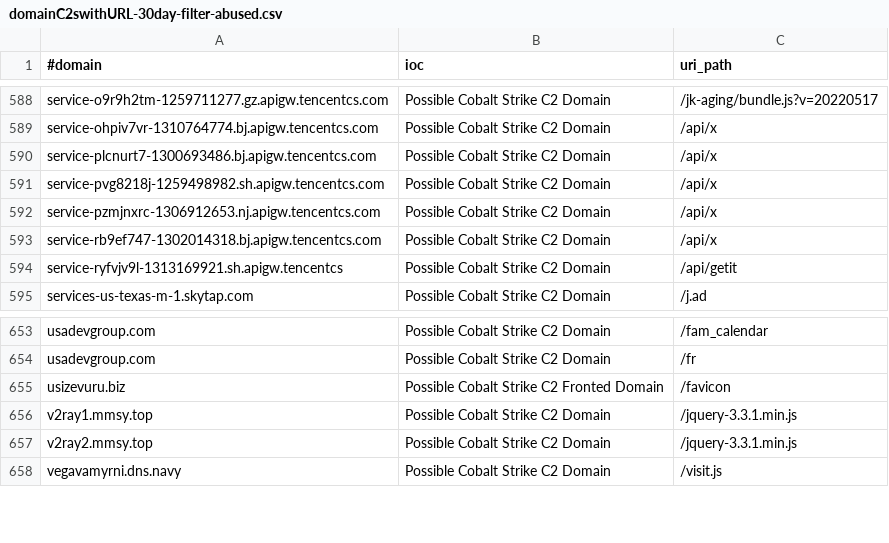
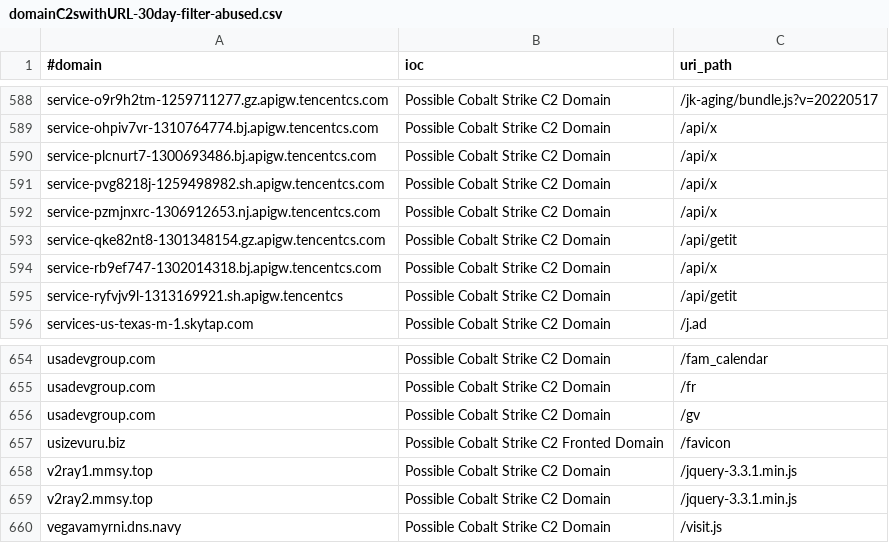
Before and after one commit to ElCapitanXSec/C2IntelFeeds, a CSV file: feeds/domainC2swithURL-30day-filter-abused.csv, drawn as a sheet; only a part is shown, gaps mark what is left out.

```diff
--- a/feeds/domainC2swithURL-30day-filter-abused.csv
+++ b/feeds/domainC2swithURL-30day-filter-abused.csv
@@ -592,2 +592,3 @@ service-pvg8218j-1259498982.sh.apigw.tencentcs.com,Possible Cobalt Strike C2 Dom
 service-pzmjnxrc-1306912653.nj.apigw.tencentcs.com,Possible Cobalt Strike C2 Domain,/api/x
+service-qke82nt8-1301348154.gz.apigw.tencentcs.com,Possible Cobalt Strike C2 Domain,/api/getit
 service-rb9ef747-1302014318.bj.apigw.tencentcs.com,Possible Cobalt Strike C2 Domain,/api/x
@@ -654,2 +655,3 @@ usadevgroup.com,Possible Cobalt Strike C2 Domain,/fam_calendar
 usadevgroup.com,Possible Cobalt Strike C2 Domain,/fr
+usadevgroup.com,Possible Cobalt Strike C2 Domain,/gv
 usizevuru.biz,Possible Cobalt Strike C2 Fronted Domain,/favicon
```
Also changed, not shown: feeds/IPC2s.csv, feeds/domainC2swithURL-30day.csv, 16 other files.
